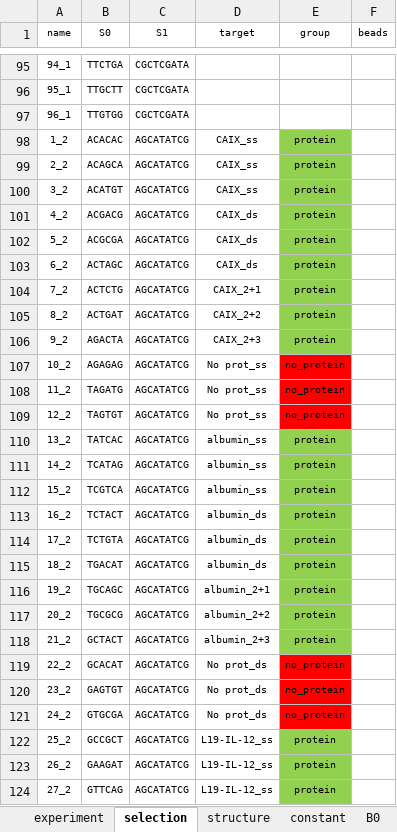
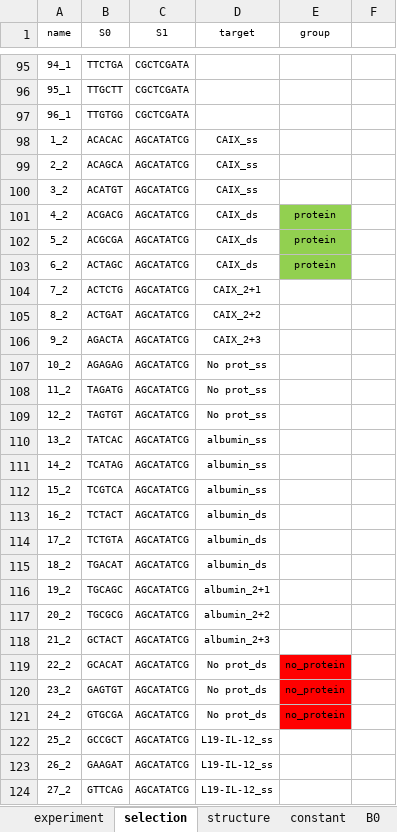
Before and after one commit to DELTechnology/delt-hit, an Excel workbook: supporting_material/experiments/favalli/lane-2.xlsx, sheet selection, drawn as a sheet; only a part is shown, gaps mark what is left out; values as stored, in another font and other column widths than the file's, no borders; the diff covers the shown part only; the diff names each change by its address in the sheet, - before the commit and + after, or states it on an @@ line.

```diff
--- a/supporting_material/experiments/favalli/lane-2.xlsx (sheet selection)
+++ b/supporting_material/experiments/favalli/lane-2.xlsx (sheet selection)
-F1: beads
+F1: (empty)
-E98:E100 (group): protein
+E98:E100 (group): (empty)
-E98:E100 fill: #92D050
+E98:E100 fill: none
-E104:E106 (group): protein
+E104:E106 (group): (empty)
-E104:E106 fill: #92D050
+E104:E106 fill: none
-E107:E109 (group): no_protein
+E107:E109 (group): (empty)
-E107:E109 fill: #FF0000
+E107:E109 fill: none
-E110:E118 (group): protein
+E110:E118 (group): (empty)
-E110:E118 fill: #92D050
+E110:E118 fill: none
-E122:E124 (group): protein
+E122:E124 (group): (empty)
-E122:E124 fill: #92D050
+E122:E124 fill: none
```
Also changed, not shown: 87 edited cells and cell formats elsewhere in this sheet, supporting_material/experiments/favalli/lane-1.xlsx, supporting_material/experiments/pure-del/lane-1.xlsx, 5 other files.
